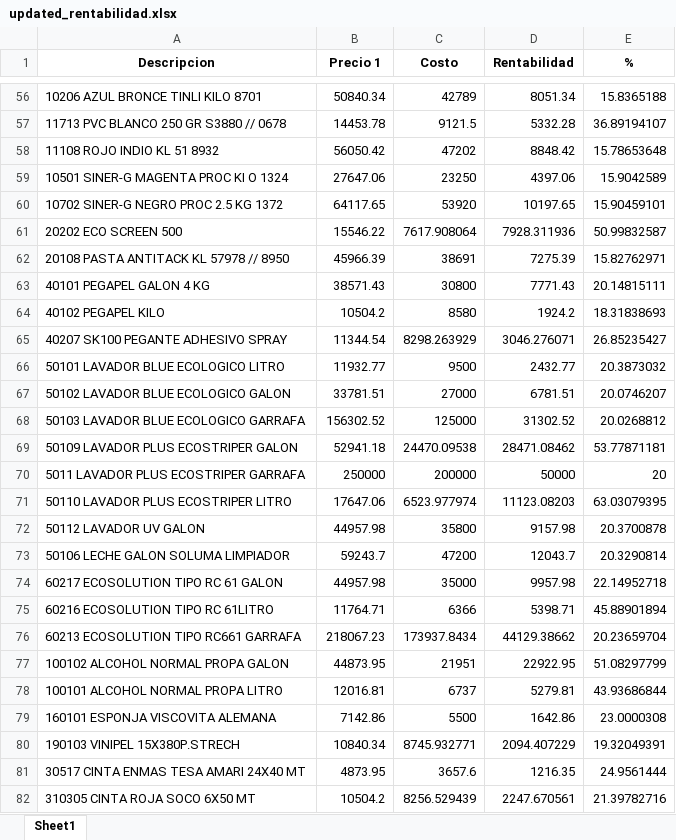
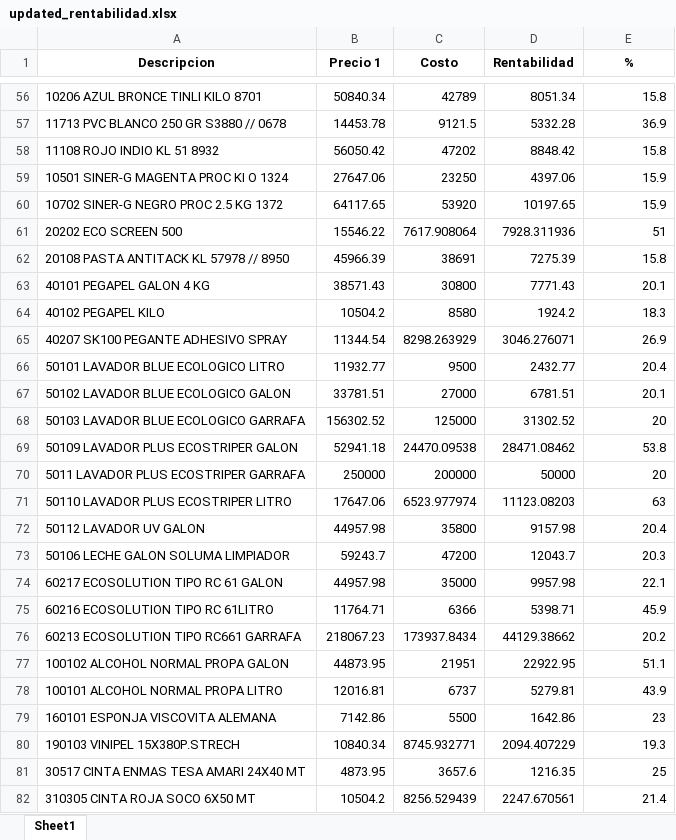
Before and after one commit to Saguirre9911/solumaster_costos, an Excel workbook: src/costs_comp/docs/salida/updated_rentabilidad.xlsx, sheet Sheet1, drawn as a sheet; only a part is shown, gaps mark what is left out; values as stored, in another font and other column widths than the file's, no borders; the diff covers the shown part only; the diff names each change by its address in the sheet, - before the commit and + after, or states it on an @@ line.

```diff
--- a/src/costs_comp/docs/salida/updated_rentabilidad.xlsx (sheet Sheet1)
+++ b/src/costs_comp/docs/salida/updated_rentabilidad.xlsx (sheet Sheet1)
-E56 (%): 15.8365188
+E56 (%): 15.8
-E57 (%): 36.89194107
+E57 (%): 36.9
-E58 (%): 15.78653648
+E58 (%): 15.8
-E59 (%): 15.9042589
+E59 (%): 15.9
-E60 (%): 15.90459101
+E60 (%): 15.9
-E61 (%): 50.99832587
+E61 (%): 51
-E62 (%): 15.82762971
+E62 (%): 15.8
-E63 (%): 20.14815111
+E63 (%): 20.1
-E64 (%): 18.31838693
+E64 (%): 18.3
-E65 (%): 26.85235427
+E65 (%): 26.9
-E66 (%): 20.3873032
+E66 (%): 20.4
-E67 (%): 20.0746207
+E67 (%): 20.1
-E68 (%): 20.0268812
+E68 (%): 20
-E69 (%): 53.77871181
+E69 (%): 53.8
-E71 (%): 63.03079395
+E71 (%): 63
-E72 (%): 20.3700878
+E72 (%): 20.4
-E73 (%): 20.3290814
+E73 (%): 20.3
-E74 (%): 22.14952718
+E74 (%): 22.1
-E75 (%): 45.88901894
+E75 (%): 45.9
-E76 (%): 20.23659704
+E76 (%): 20.2
-E77 (%): 51.08297799
+E77 (%): 51.1
-E78 (%): 43.93686844
+E78 (%): 43.9
-E79 (%): 23.0000308
+E79 (%): 23
-E80 (%): 19.32049391
+E80 (%): 19.3
-E81 (%): 24.9561444
+E81 (%): 25
-E82 (%): 21.39782716
+E82 (%): 21.4
```
Also changed, not shown: 1903 edited cells elsewhere in this sheet, 1 other file.
